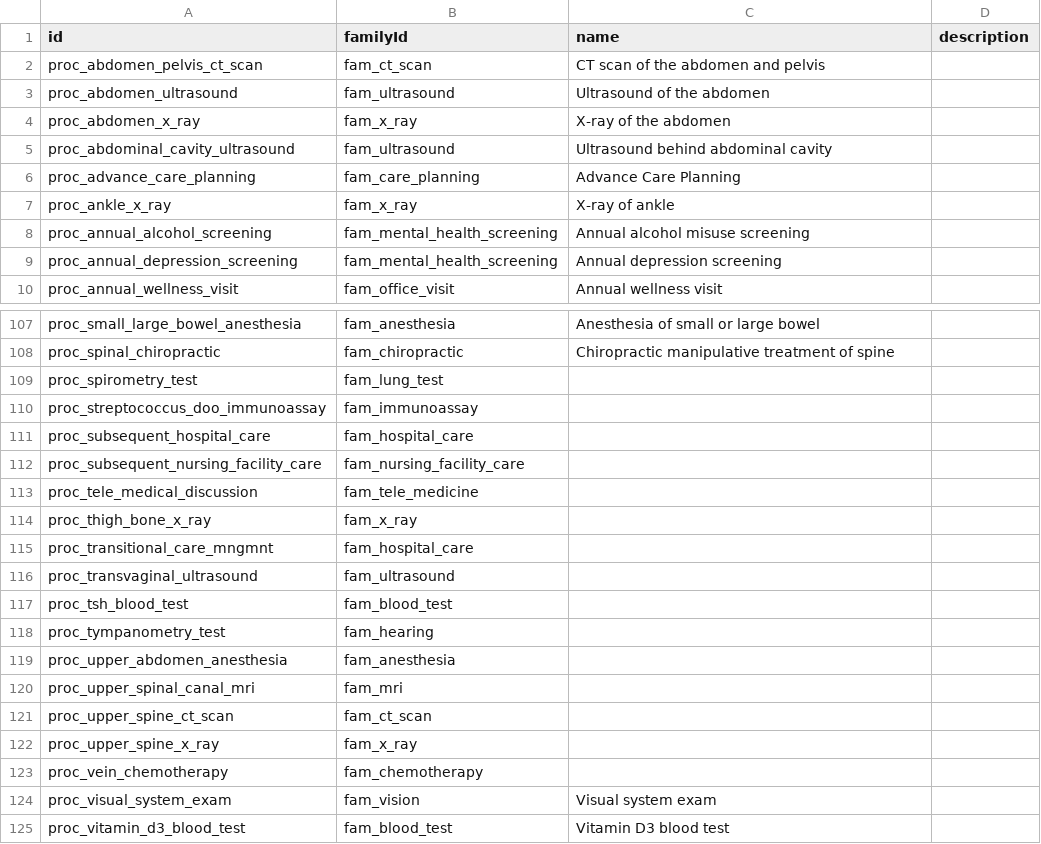
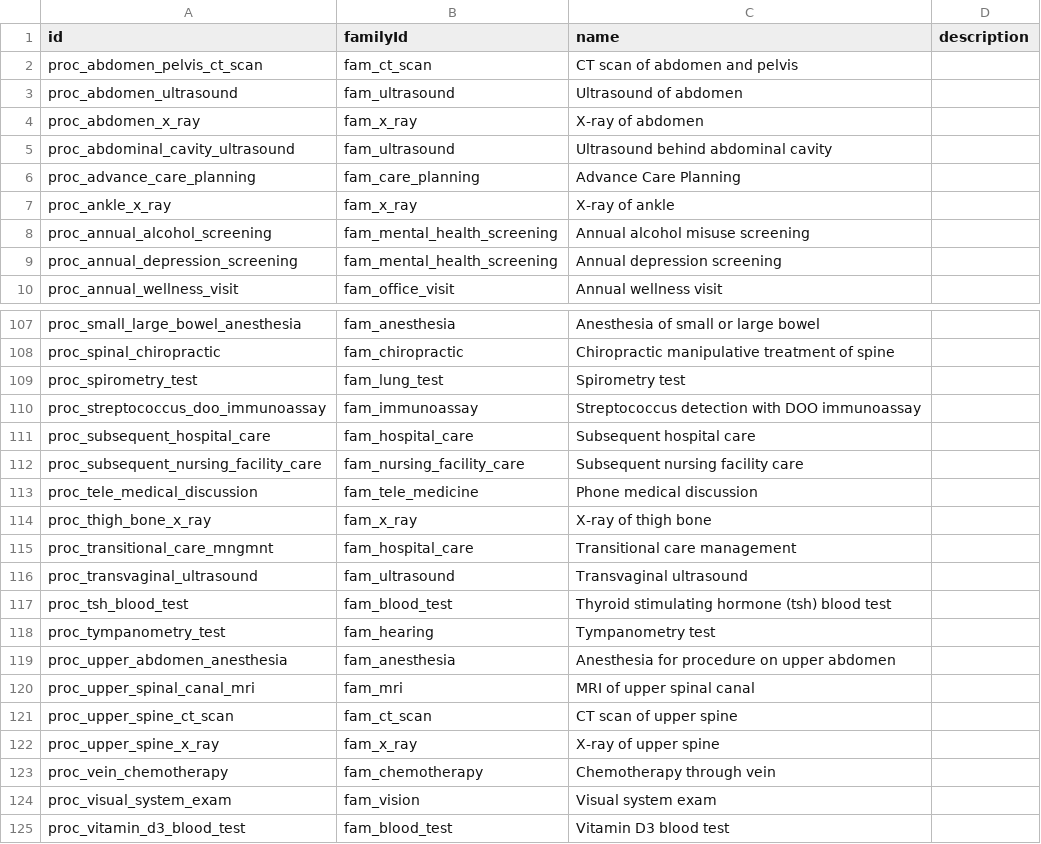
Before and after one commit to mariohealth/v0, a CSV file: seed_data/procedure.csv, drawn as a sheet; only a part is shown, gaps mark what is left out; the diff covers the shown part only.

```diff
--- a/seed_data/procedure.csv
+++ b/seed_data/procedure.csv
@@ -1,5 +1,5 @@
 id,familyId,name,description
-proc_abdomen_pelvis_ct_scan,fam_ct_scan,CT scan of the abdomen and pelvis ,
-proc_abdomen_ultrasound,fam_ultrasound,Ultrasound of the abdomen,
-proc_abdomen_x_ray,fam_x_ray,X-ray of the abdomen,
+proc_abdomen_pelvis_ct_scan,fam_ct_scan,CT scan of abdomen and pelvis ,
+proc_abdomen_ultrasound,fam_ultrasound,Ultrasound of abdomen,
+proc_abdomen_x_ray,fam_x_ray,X-ray of abdomen,
 proc_abdominal_cavity_ultrasound,fam_ultrasound,Ultrasound behind abdominal cavity,
@@ -108,17 +108,17 @@ proc_small_large_bowel_anesthesia,fam_anesthesia,Anesthesia of small or large bo
 proc_spinal_chiropractic,fam_chiropractic,Chiropractic manipulative treatment of spine,
-proc_spirometry_test,fam_lung_test,,
-proc_streptococcus_doo_immunoassay,fam_immunoassay,,
-proc_subsequent_hospital_care,fam_hospital_care,,
-proc_subsequent_nursing_facility_care,fam_nursing_facility_care,,
-proc_tele_medical_discussion,fam_tele_medicine,,
-proc_thigh_bone_x_ray,fam_x_ray,,
-proc_transitional_care_mngmnt,fam_hospital_care,,
-proc_transvaginal_ultrasound,fam_ultrasound,,
-proc_tsh_blood_test,fam_blood_test,,
-proc_tympanometry_test,fam_hearing,,
-proc_upper_abdomen_anesthesia,fam_anesthesia,,
-proc_upper_spinal_canal_mri,fam_mri,,
-proc_upper_spine_ct_scan,fam_ct_scan,,
-proc_upper_spine_x_ray,fam_x_ray,,
-proc_vein_chemotherapy,fam_chemotherapy,,
+proc_spirometry_test,fam_lung_test,Spirometry test,
+proc_streptococcus_doo_immunoassay,fam_immunoassay,Streptococcus detection with DOO immunoassay,
+proc_subsequent_hospital_care,fam_hospital_care,Subsequent hospital care,
+proc_subsequent_nursing_facility_care,fam_nursing_facility_care,Subsequent nursing facility care,
+proc_tele_medical_discussion,fam_tele_medicine,Phone medical discussion,
+proc_thigh_bone_x_ray,fam_x_ray,X-ray of thigh bone,
+proc_transitional_care_mngmnt,fam_hospital_care,Transitional care management,
+proc_transvaginal_ultrasound,fam_ultrasound,Transvaginal ultrasound,
+proc_tsh_blood_test,fam_blood_test, Thyroid stimulating hormone (tsh) blood test,
+proc_tympanometry_test,fam_hearing,Tympanometry test,
+proc_upper_abdomen_anesthesia,fam_anesthesia,Anesthesia for procedure on upper abdomen,
+proc_upper_spinal_canal_mri,fam_mri,MRI of upper spinal canal,
+proc_upper_spine_ct_scan,fam_ct_scan,CT scan of upper spine,
+proc_upper_spine_x_ray,fam_x_ray,X-ray of upper spine,
+proc_vein_chemotherapy,fam_chemotherapy,Chemotherapy through vein,
 proc_visual_system_exam,fam_vision,Visual system exam,
```
Also changed, not shown: 2 added rows, 2 removed rows and 52 edited cells elsewhere in this file.
